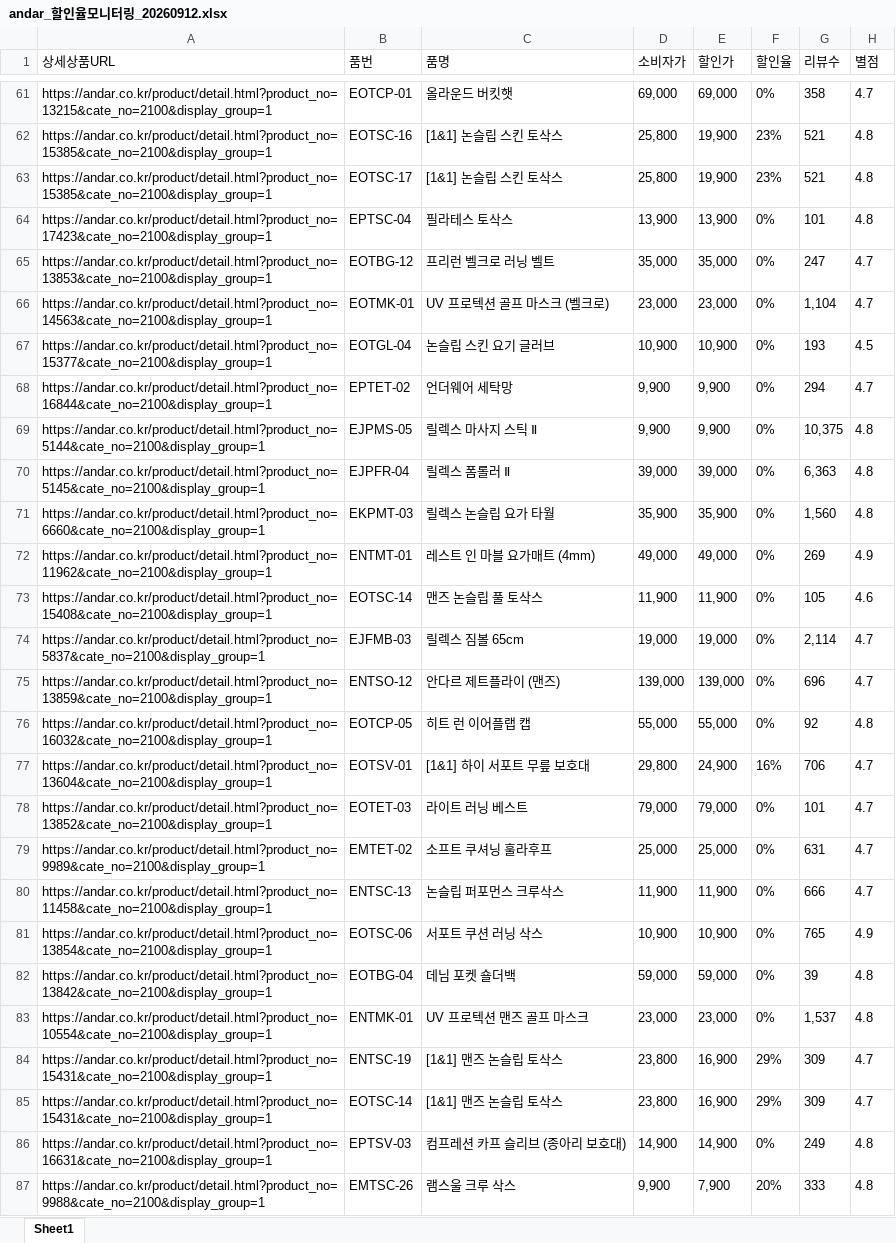
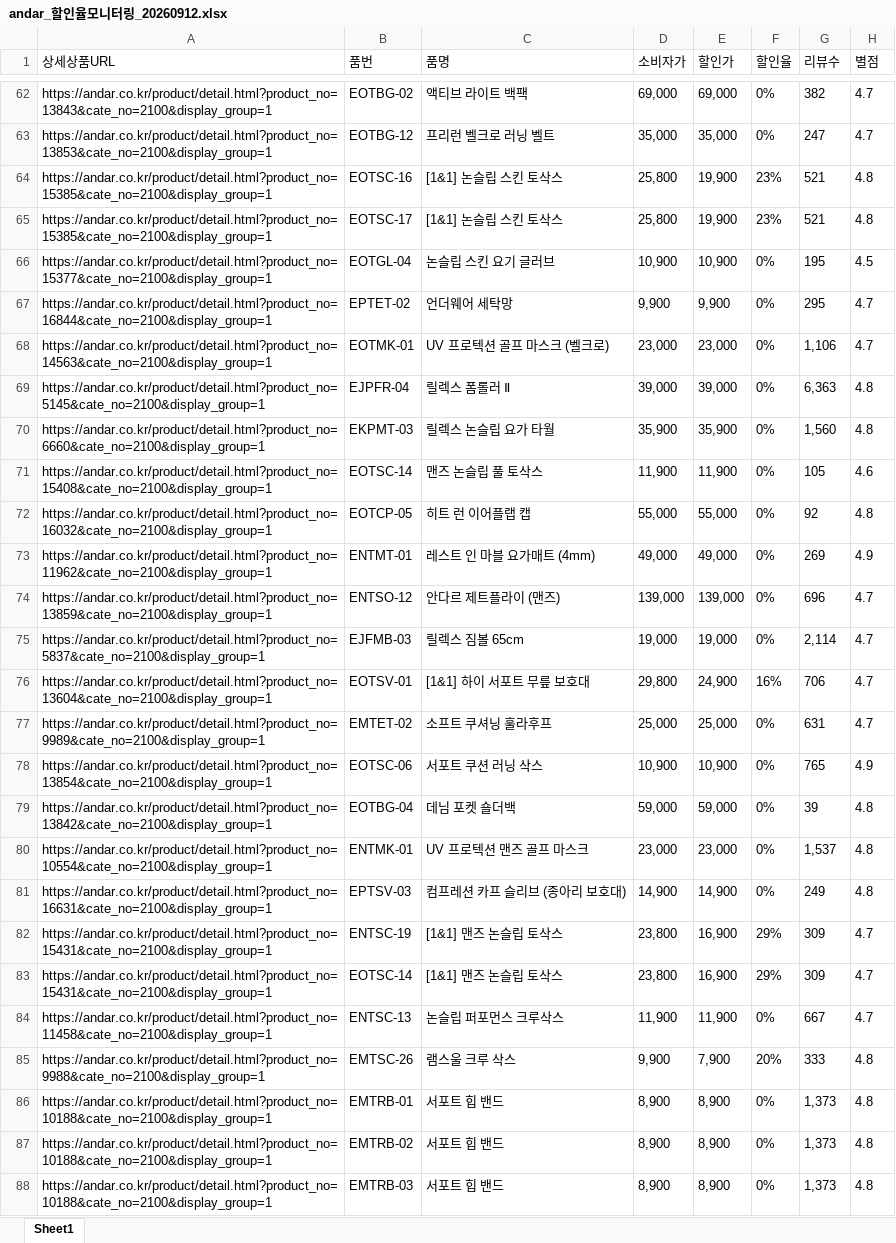
Before and after one commit to yupee-pretty/andar-scrape, an Excel workbook: results/andar_할인율모니터링_20260912.xlsx, sheet Sheet1, drawn as a sheet; only a part is shown, gaps mark what is left out; the shorter side is filled out with more unchanged rows; values as stored, in another font and other column widths than the file's, no borders; removed rows and columns are numbered as before the commit, all else as after; the diff covers the shown part only; the diff names each change by its address in the sheet, - before the commit and + after, or states it on an @@ line.

```diff
--- a/results/andar_할인율모니터링_20260912.xlsx (sheet Sheet1)
+++ b/results/andar_할인율모니터링_20260912.xlsx (sheet Sheet1)
-A62 (상세상품URL): https://andar.co.kr/product/detail.html?product_no=13215&cate_no=2100&display_group=1
+A62 (상세상품URL): https://andar.co.kr/product/detail.html?product_no=13843&cate_no=2100&display_group=1
-B62 (품번): EOTCP-01
+B62 (품번): EOTBG-02
-C62 (품명): 올라운드 버킷햇
+C62 (품명): 액티브 라이트 백팩
-G62 (리뷰수): 358
+G62 (리뷰수): 382
@@ row 65 moved to row 63: https://andar.co.kr/product/detail.html?… @@
@@ row 64 moved to row 61: https://andar.co.kr/product/detail.html?… @@
-row 66: https://andar.co.kr/product/detail.html?product_no=14563&cate_no=2100&display_group=1 | EOTMK-01 | UV 프로텍션 골프 마스크 (벨크로) | 23,000 | 23,000 | 0% | 1,104 | 4.7
-G66 (리뷰수): 193
+G66 (리뷰수): 195
-G67 (리뷰수): 294
+G67 (리뷰수): 295
-row 69: https://andar.co.kr/product/detail.html?product_no=5144&cate_no=2100&display_group=1 | EJPMS-05 | 릴렉스 마사지 스틱 Ⅱ | 9,900 | 9,900 | 0% | 10,375 | 4.8
+row 68: https://andar.co.kr/product/detail.html?product_no=14563&cate_no=2100&display_group=1 | EOTMK-01 | UV 프로텍션 골프 마스크 (벨크로) | 23,000 | 23,000 | 0% | 1,106 | 4.7
@@ row 73 moved to row 71: https://andar.co.kr/product/detail.html?… @@
@@ row 76 moved to row 72: https://andar.co.kr/product/detail.html?… @@
@@ row 75 moved to row 74: https://andar.co.kr/product/detail.html?… @@
-row 78: https://andar.co.kr/product/detail.html?product_no=13852&cate_no=2100&display_group=1 | EOTET-03 | 라이트 러닝 베스트 | 79,000 | 79,000 | 0% | 101 | 4.7
-row 80: https://andar.co.kr/product/detail.html?product_no=11458&cate_no=2100&display_group=1 | ENTSC-13 | 논슬립 퍼포먼스 크루삭스 | 11,900 | 11,900 | 0% | 666 | 4.7
@@ row 86 moved to row 81: https://andar.co.kr/product/detail.html?… @@
+row 84: https://andar.co.kr/product/detail.html?product_no=11458&cate_no=2100&display_group=1 | ENTSC-13 | 논슬립 퍼포먼스 크루삭스 | 11,900 | 11,900 | 0% | 667 | 4.7
```
Also changed, not shown: 9 added rows, 8 removed rows, 22 moved rows and 31 edited cells elsewhere in this sheet.
